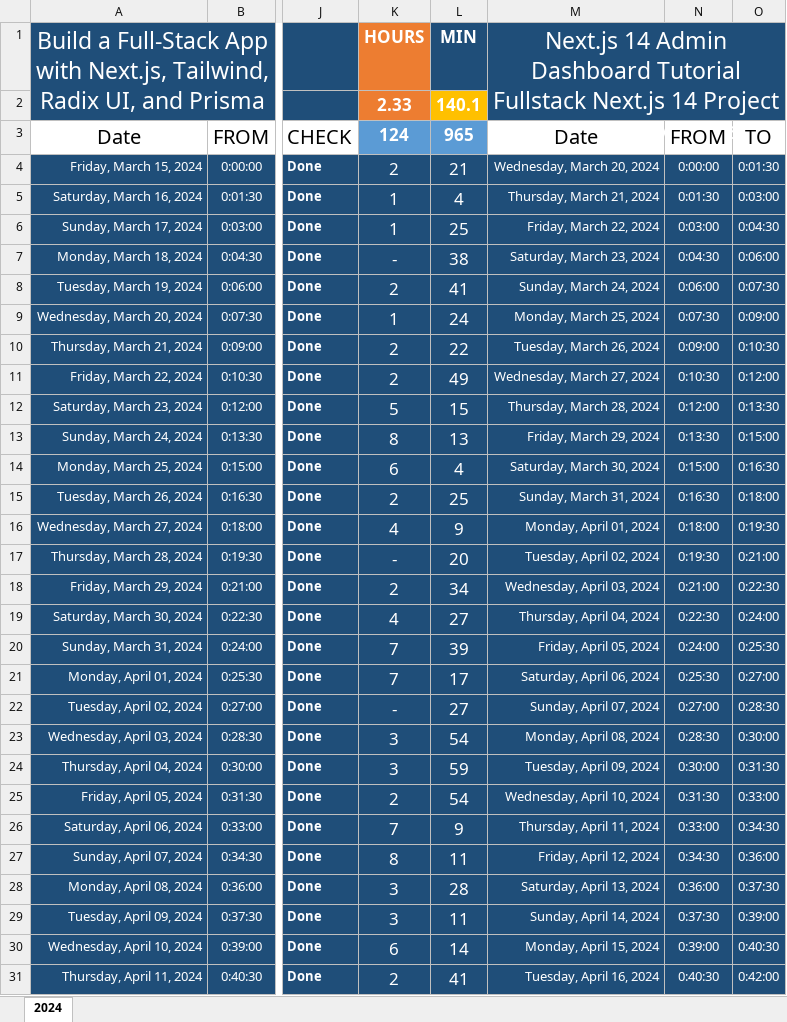
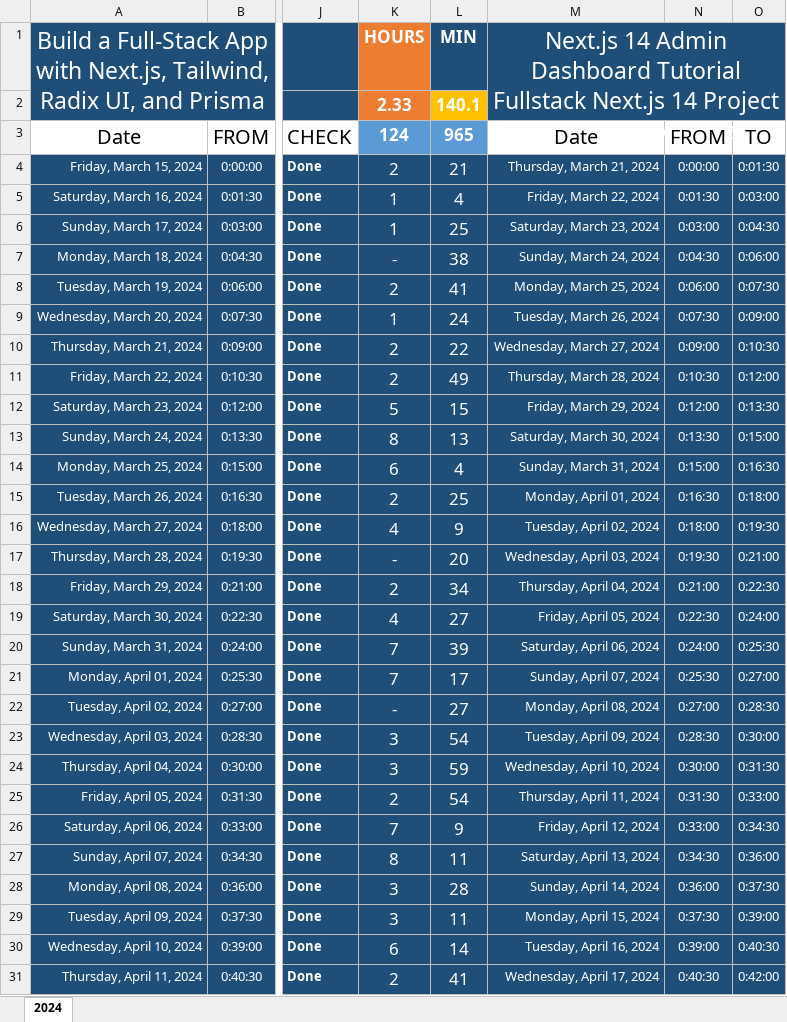
Before and after one commit to Mostafa-El-Masry/dashboard, an Excel workbook: track.xlsx, sheet 2024, drawn as a sheet; only a part is shown, gaps mark what is left out; values as stored, in another font and other column widths than the file's, no borders; table styles not drawn; the diff covers the shown part only; the diff names each change by its address in the sheet, - before the commit and + after, or states it on an @@ line.

```diff
--- a/track.xlsx (sheet 2024)
+++ b/track.xlsx (sheet 2024)
-M4: Wednesday, March 20, 2024
+M4: Thursday, March 21, 2024
-M5: Thursday, March 21, 2024
+M5: Friday, March 22, 2024
-M6: Friday, March 22, 2024
+M6: Saturday, March 23, 2024
-M7: Saturday, March 23, 2024
+M7: Sunday, March 24, 2024
-M8: Sunday, March 24, 2024
+M8: Monday, March 25, 2024
-M9: Monday, March 25, 2024
+M9: Tuesday, March 26, 2024
-M10: Tuesday, March 26, 2024
+M10: Wednesday, March 27, 2024
-M11: Wednesday, March 27, 2024
+M11: Thursday, March 28, 2024
-M12: Thursday, March 28, 2024
+M12: Friday, March 29, 2024
-M13: Friday, March 29, 2024
+M13: Saturday, March 30, 2024
-M14: Saturday, March 30, 2024
+M14: Sunday, March 31, 2024
-M15: Sunday, March 31, 2024
+M15: Monday, April 01, 2024
-M16: Monday, April 01, 2024
+M16: Tuesday, April 02, 2024
-M17: Tuesday, April 02, 2024
+M17: Wednesday, April 03, 2024
-M18: Wednesday, April 03, 2024
+M18: Thursday, April 04, 2024
-M19: Thursday, April 04, 2024
+M19: Friday, April 05, 2024
-M20: Friday, April 05, 2024
+M20: Saturday, April 06, 2024
-M21: Saturday, April 06, 2024
+M21: Sunday, April 07, 2024
-M22: Sunday, April 07, 2024
+M22: Monday, April 08, 2024
-M23: Monday, April 08, 2024
+M23: Tuesday, April 09, 2024
-M24: Tuesday, April 09, 2024
+M24: Wednesday, April 10, 2024
-M25: Wednesday, April 10, 2024
+M25: Thursday, April 11, 2024
-M26: Thursday, April 11, 2024
+M26: Friday, April 12, 2024
-M27: Friday, April 12, 2024
+M27: Saturday, April 13, 2024
-M28: Saturday, April 13, 2024
+M28: Sunday, April 14, 2024
-M29: Sunday, April 14, 2024
+M29: Monday, April 15, 2024
-M30: Monday, April 15, 2024
+M30: Tuesday, April 16, 2024
-M31: Tuesday, April 16, 2024
+M31: Wednesday, April 17, 2024
```
Also changed, not shown: 30 edited cells elsewhere in this sheet, 2 other files.
